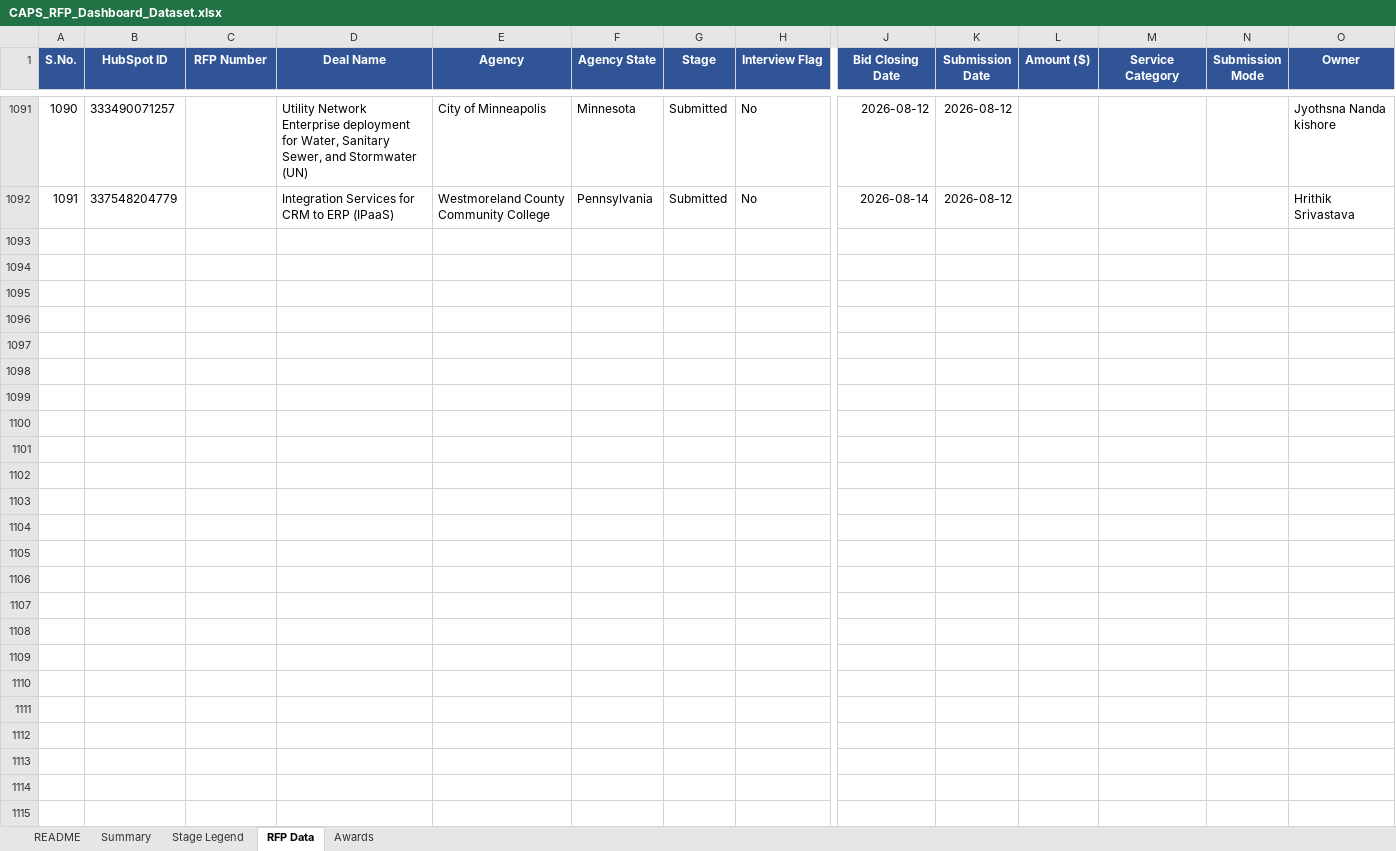
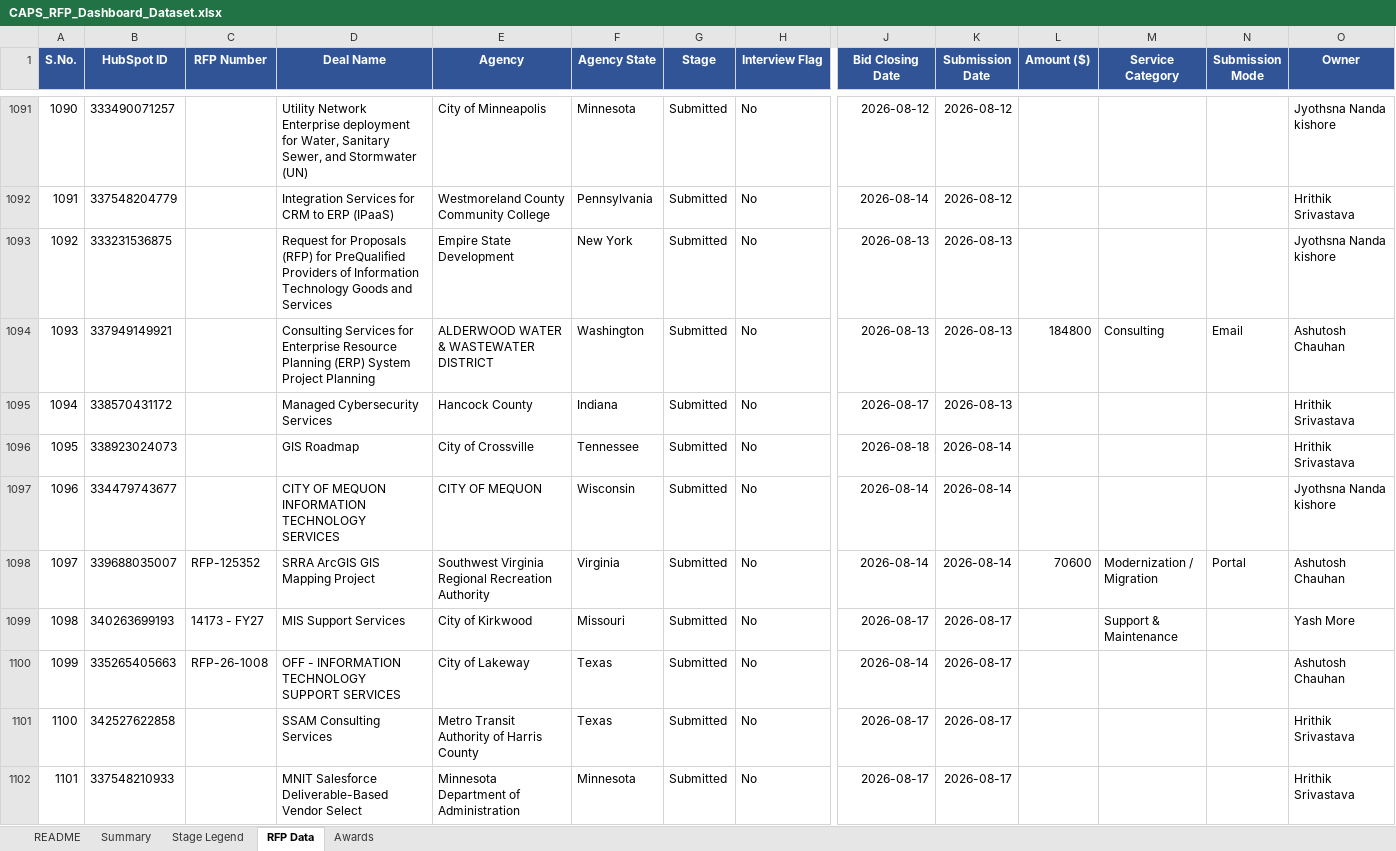
Before and after one commit to hrithikCAPS/CAPS, an Excel workbook: data/CAPS_RFP_Dashboard_Dataset.xlsx, sheet RFP Data, drawn as a sheet; only a part is shown, gaps mark what is left out; values as stored, in another font and other column widths than the file's, no borders; rows hold the shown columns only; the diff covers the shown part only; the diff names each change by its address in the sheet, - before the commit and + after, or states it on an @@ line.

Commit message:
Add files via upload

```diff
--- a/data/CAPS_RFP_Dashboard_Dataset.xlsx (sheet RFP Data)
+++ b/data/CAPS_RFP_Dashboard_Dataset.xlsx (sheet RFP Data)
+row 1093: 1092 | 333231536875 |  | Request for Proposals (RFP) for PreQualified Providers of Information Technology Goods and Services | Empire State Development | New York | Submitted | No | 2026-08-13 | 2026-08-13 |  |  |  | Jyothsna Nanda kishore
+row 1094: 1093 | 337949149921 |  | Consulting Services for Enterprise Resource Planning (ERP) System Project Planning | ALDERWOOD WATER & WASTEWATER DISTRICT | Washington | Submitted | No | 2026-08-13 | 2026-08-13 | 184800 | Consulting | Email | Ashutosh Chauhan
+row 1095: 1094 | 338570431172 |  | Managed Cybersecurity Services | Hancock County | Indiana | Submitted | No | 2026-08-17 | 2026-08-13 |  |  |  | Hrithik Srivastava
+row 1096: 1095 | 338923024073 |  | GIS Roadmap | City of Crossville | Tennessee | Submitted | No | 2026-08-18 | 2026-08-14 |  |  |  | Hrithik Srivastava
+row 1097: 1096 | 334479743677 |  | CITY OF MEQUON INFORMATION TECHNOLOGY SERVICES | CITY OF MEQUON | Wisconsin | Submitted | No | 2026-08-14 | 2026-08-14 |  |  |  | Jyothsna Nanda kishore
+row 1098: 1097 | 339688035007 | RFP-125352 | SRRA ArcGIS GIS Mapping Project | Southwest Virginia Regional Recreation Authority | Virginia | Submitted | No | 2026-08-14 | 2026-08-14 | 70600 | Modernization / Migration | Portal | Ashutosh Chauhan
+row 1099: 1098 | 340263699193 | 14173 - FY27 | MIS Support Services | City of Kirkwood | Missouri | Submitted | No | 2026-08-17 | 2026-08-17 |  | Support & Maintenance |  | Yash More
+row 1100: 1099 | 335265405663 | RFP-26-1008 | OFF - INFORMATION TECHNOLOGY SUPPORT SERVICES | City of Lakeway | Texas | Submitted | No | 2026-08-14 | 2026-08-17 |  |  |  | Ashutosh Chauhan
+row 1101: 1100 | 342527622858 |  | SSAM Consulting Services | Metro Transit Authority of Harris County | Texas | Submitted | No | 2026-08-17 | 2026-08-17 |  |  |  | Hrithik Srivastava
+row 1102: 1101 | 337548210933 |  | MNIT Salesforce Deliverable-Based Vendor Select | Minnesota Department of Administration | Minnesota | Submitted | No | 2026-08-17 | 2026-08-17 |  |  |  | Hrithik Srivastava
```
Also changed, not shown: 13 added rows, 31 edited cells and cell formats elsewhere in this sheet, sheet Awards.
